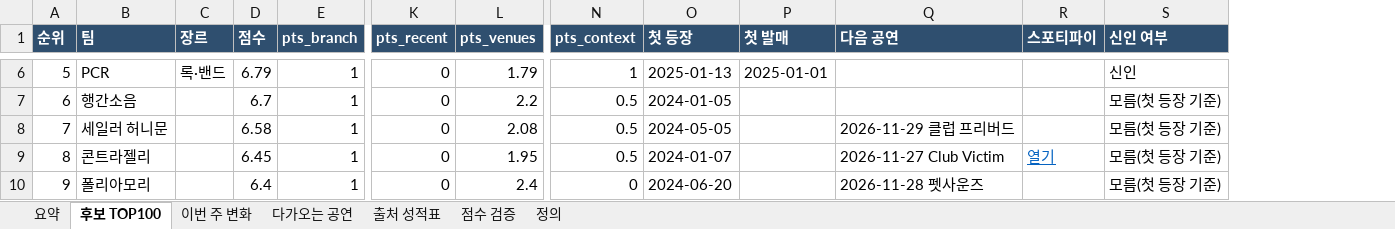
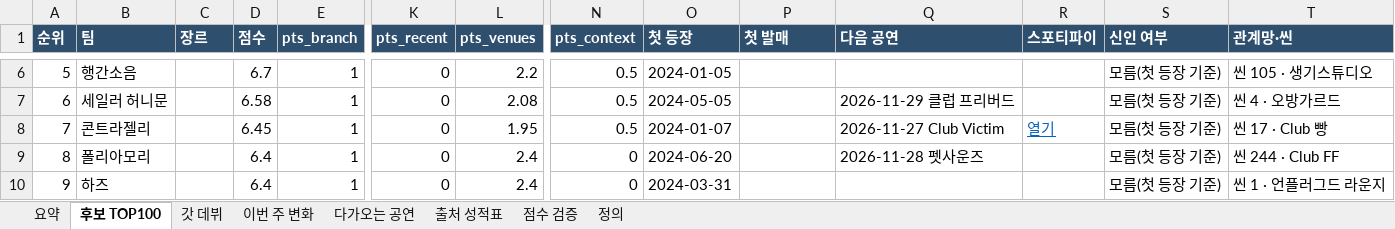
Before and after one commit to leegmyung/crate-digger, an Excel workbook: docs/report/crate-digger_weekly.xlsx, sheet 후보 TOP100, drawn as a sheet; only a part is shown, gaps mark what is left out; values as stored, in another font and other column widths than the file's, no borders; conditional formats not drawn; the diff covers the shown part only; the diff names each change by its address in the sheet, - before the commit and + after, or states it on an @@ line.

```diff
--- a/docs/report/crate-digger_weekly.xlsx (sheet 후보 TOP100)
+++ b/docs/report/crate-digger_weekly.xlsx (sheet 후보 TOP100)
+sheet tab: 갓 데뷔
+column T (관계망·씬), rows 6-10: 씬 105 · 생기스튜디오 | 씬 4 · 오방가르드 | 씬 17 · Club 빵 | 씬 244 · Club FF | 씬 1 · 언플러그드 라운지
-B6 (팀): PCR
+B6 (팀): 행간소음
-C6 (장르): 록·밴드
+C6 (장르): (empty)
-D6 (점수): 6.79
+D6 (점수): 6.7
-L6 (pts_venues): 1.79
+L6 (pts_venues): 2.2
-N6 (pts_context): 1
+N6 (pts_context): 0.5
-O6 (첫 등장): 2025-01-13
+O6 (첫 등장): 2024-01-05
-P6 (첫 발매): 2025-01-01
+P6 (첫 발매): (empty)
-S6 (신인 여부): 신인
+S6 (신인 여부): 모름(첫 등장 기준)
-B7 (팀): 행간소음
+B7 (팀): 세일러 허니문
-D7 (점수): 6.7
+D7 (점수): 6.58
-L7 (pts_venues): 2.2
+L7 (pts_venues): 2.08
-O7 (첫 등장): 2024-01-05
+O7 (첫 등장): 2024-05-05
-Q7 (다음 공연): (empty)
+Q7 (다음 공연): 2026-11-29 클럽 프리버드
-B8 (팀): 세일러 허니문
+B8 (팀): 콘트라젤리
-D8 (점수): 6.58
+D8 (점수): 6.45
-L8 (pts_venues): 2.08
+L8 (pts_venues): 1.95
-O8 (첫 등장): 2024-05-05
+O8 (첫 등장): 2024-01-07
-Q8 (다음 공연): 2026-11-29 클럽 프리버드
+Q8 (다음 공연): 2026-11-27 Club Victim
-R8 (스포티파이): (empty)
+R8 (스포티파이): 열기
-B9 (팀): 콘트라젤리
+B9 (팀): 폴리아모리
-D9 (점수): 6.45
+D9 (점수): 6.4
-L9 (pts_venues): 1.95
+L9 (pts_venues): 2.4
-N9 (pts_context): 0.5
+N9 (pts_context): 0
-O9 (첫 등장): 2024-01-07
+O9 (첫 등장): 2024-06-20
-Q9 (다음 공연): 2026-11-27 Club Victim
+Q9 (다음 공연): 2026-11-28 펫사운즈
-R9 (스포티파이): 열기
+R9 (스포티파이): (empty)
-B10 (팀): 폴리아모리
+B10 (팀): 하즈
-O10 (첫 등장): 2024-06-20
+O10 (첫 등장): 2024-03-31
-Q10 (다음 공연): 2026-11-28 펫사운즈
+Q10 (다음 공연): (empty)
```
Also changed, not shown: 590 edited cells elsewhere in this sheet, sheet 출처 성적표, sheet 점수 검증, sheet 다가오는 공연, sheet 요약, sheet 정의, 4 other files.
